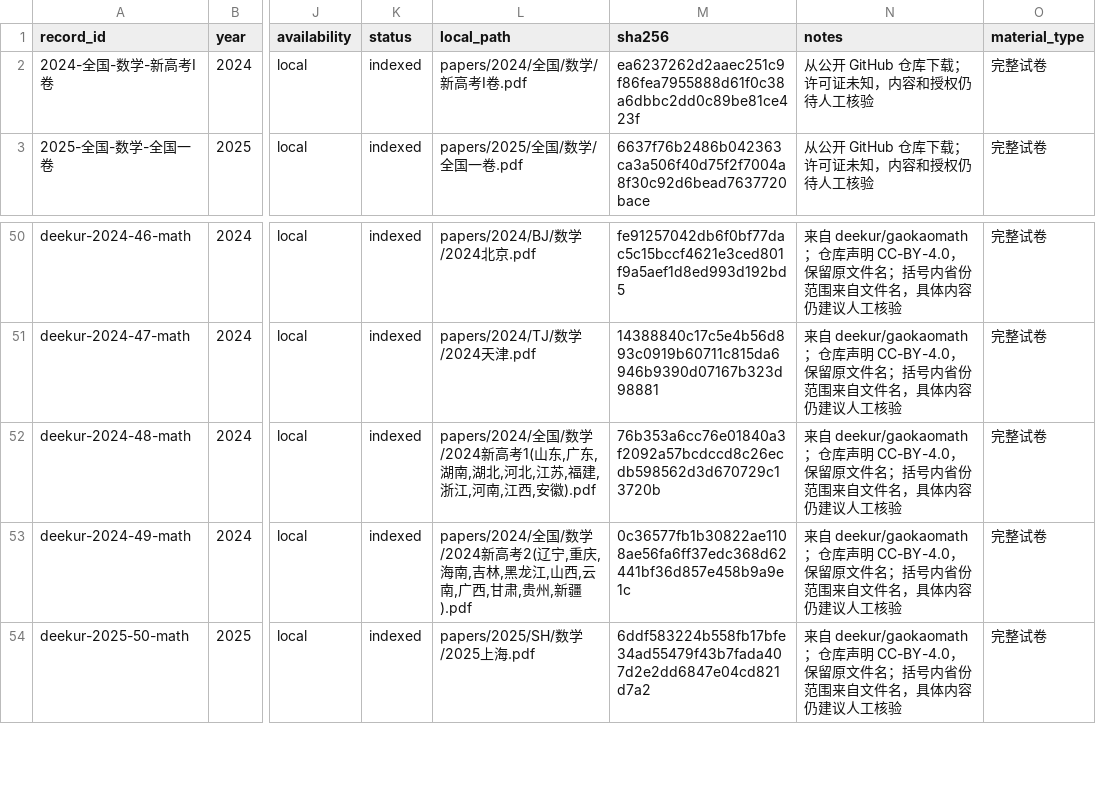
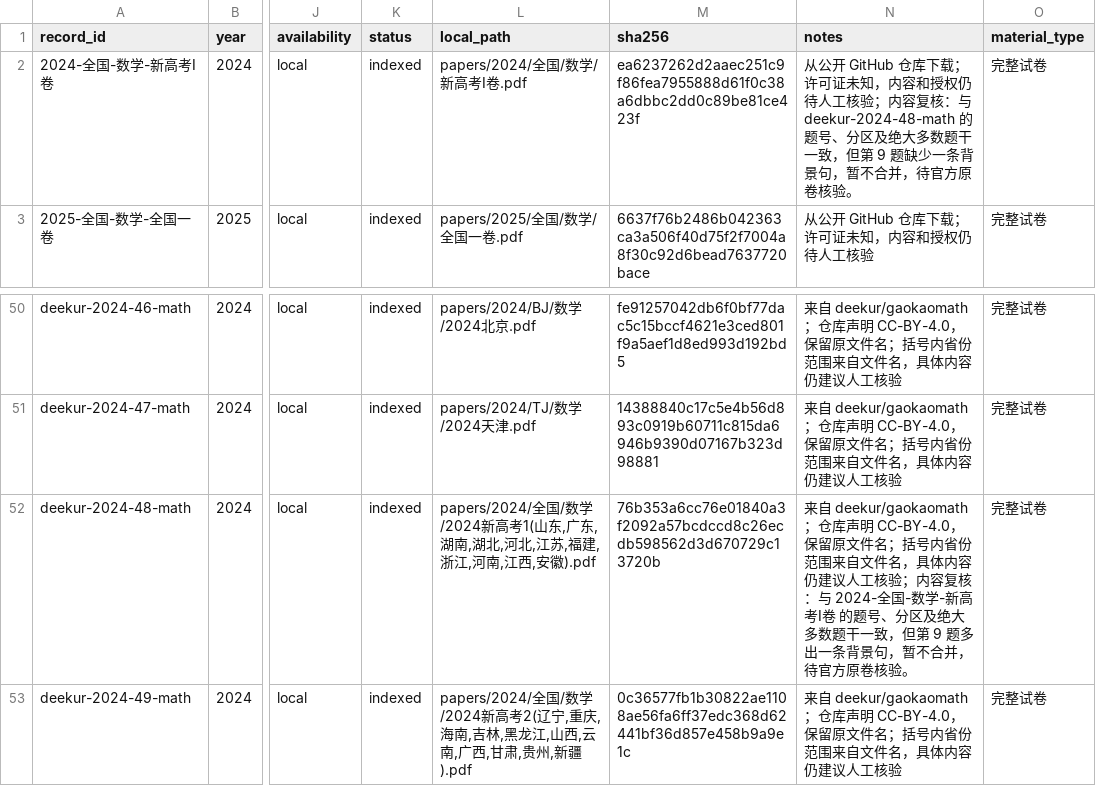
Before and after one commit to qingshuo/China-Gaokao-Papers-Collection, a CSV file: data/exams.csv, drawn as a sheet; only a part is shown, gaps mark what is left out; the shorter side is filled out with more unchanged rows; the diff names each change by its address in the sheet, - before the commit and + after, or states it on an @@ line.

Commit message:
record 2024 new gaokao math variant

```diff
--- a/data/exams.csv
+++ b/data/exams.csv
-N2 (notes): …人工核验
+N2 (notes): …人工核验；内容复核：与 deekur-2024-48-math 的题号、分区及绝大多数题干一致，但第 9 题缺少一条背景句，暂不合并，待官方原卷核验。
-N52 (notes): …人工核验
+N52 (notes): …人工核验；内容复核：与 2024-全国-数学-新高考I卷 的题号、分区及绝大多数题干一致，但第 9 题多出一条背景句，暂不合并，待官方原卷核验。
```
Also changed, not shown: 2 other files.
